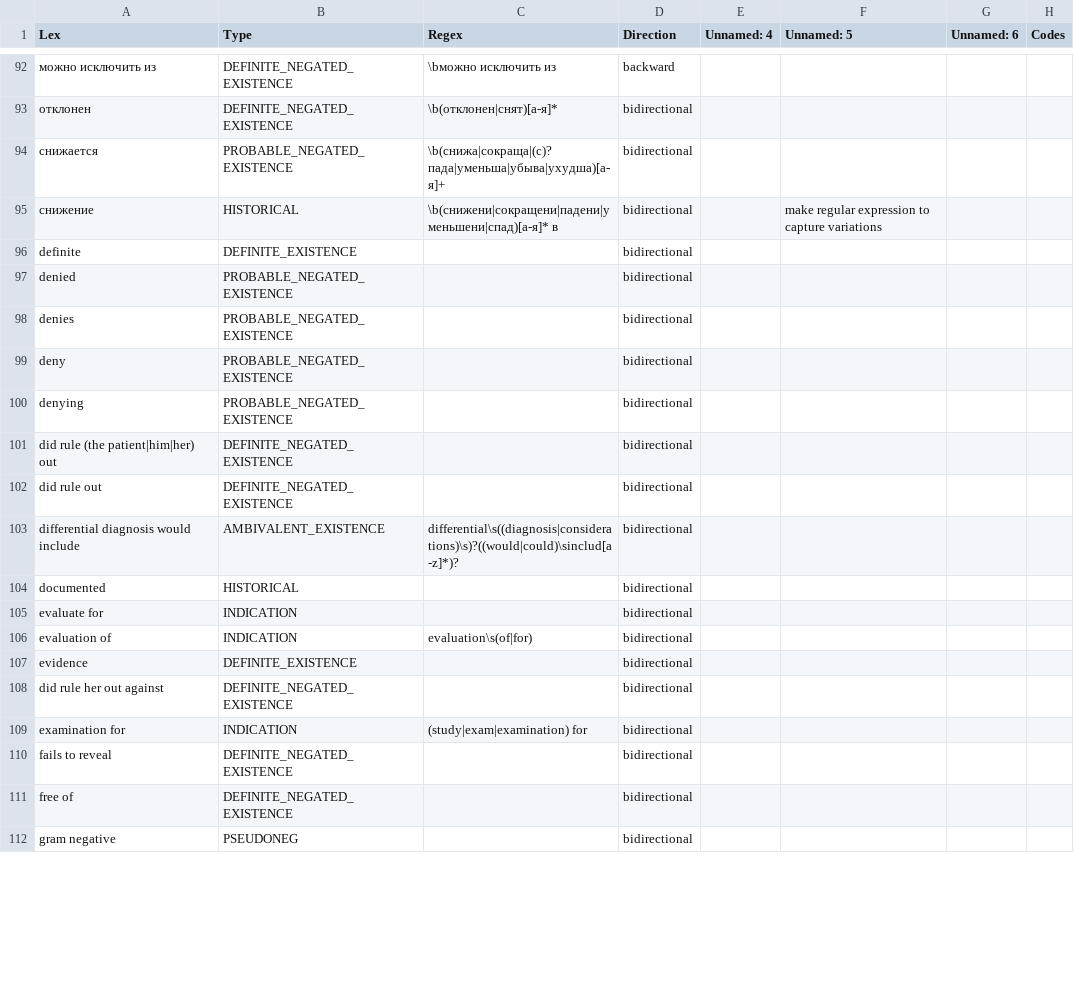
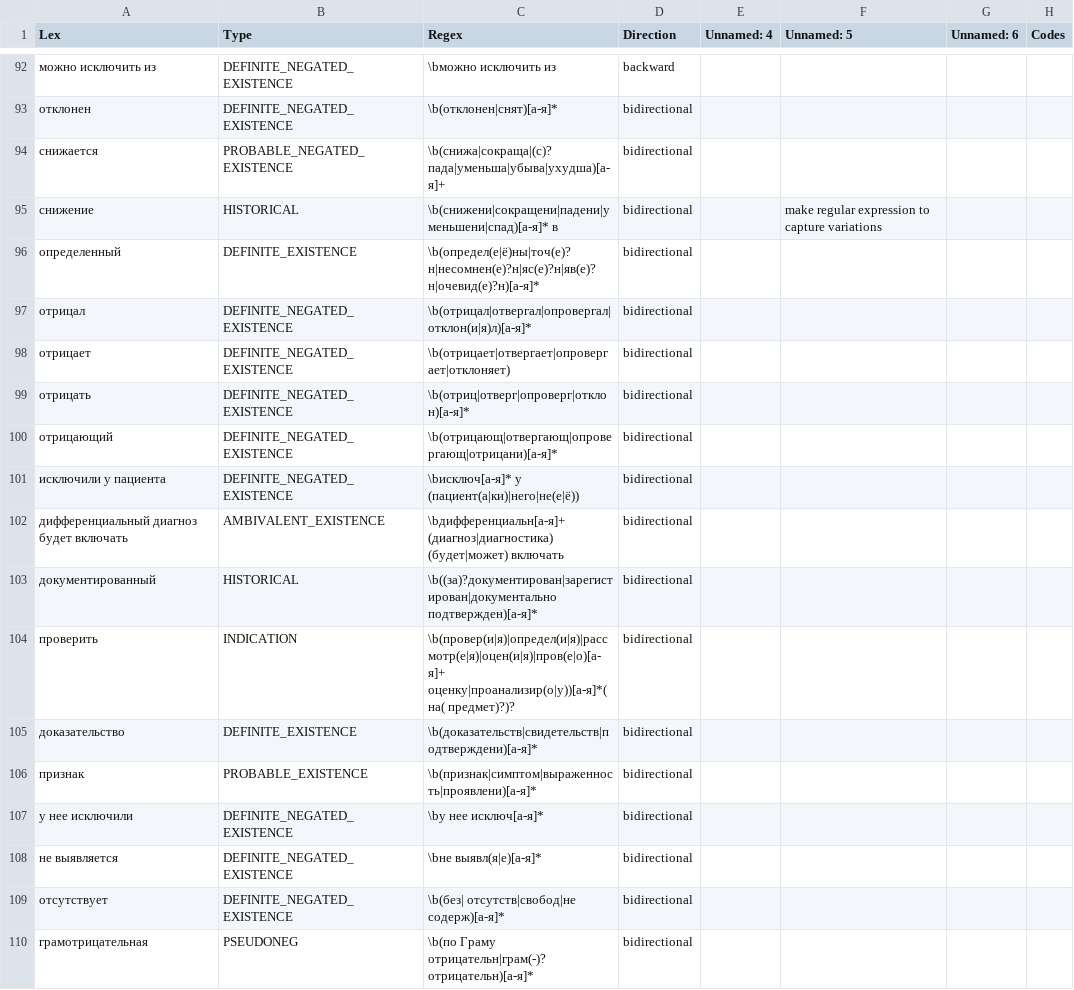
Before and after one commit to juliavictor/pyConTextRUS, a TSV file: lexical_rus.tsv, drawn as a sheet; only a part is shown, gaps mark what is left out; the diff covers the shown part only.

```diff
--- a/lexical_rus.tsv
+++ b/lexical_rus.tsv
@@ -95,18 +95,16 @@ Lex	Type	Regex	Direction	Unnamed: 4	Unnamed: 5	Unnamed: 6	Codes
 снижение	HISTORICAL	\b(снижени|сокращени|падени|уменьшени|спад)[а-я]* в	bidirectional		make regular expression to capture variations		
-definite	DEFINITE_EXISTENCE		bidirectional				
-denied	PROBABLE_NEGATED_EXISTENCE		bidirectional				
-denies	PROBABLE_NEGATED_EXISTENCE		bidirectional				
-deny	PROBABLE_NEGATED_EXISTENCE		bidirectional				
-denying	PROBABLE_NEGATED_EXISTENCE		bidirectional				
-did rule (the patient|him|her) out	DEFINITE_NEGATED_EXISTENCE		bidirectional				
-did rule out	DEFINITE_NEGATED_EXISTENCE		bidirectional				
-differential diagnosis would include	AMBIVALENT_EXISTENCE	differential\s((diagnosis|considerations)\s)?((would|could)\sinclud[a-z]*)?	bidirectional				
-documented	HISTORICAL		bidirectional				
-evaluate for	INDICATION		bidirectional				
-evaluation of	INDICATION	evaluation\s(of|for)	bidirectional				
-evidence	DEFINITE_EXISTENCE		bidirectional				
-did rule her out against	DEFINITE_NEGATED_EXISTENCE		bidirectional				
-examination for	INDICATION	(study|exam|examination) for	bidirectional				
-fails to reveal	DEFINITE_NEGATED_EXISTENCE		bidirectional				
-free of	DEFINITE_NEGATED_EXISTENCE		bidirectional				
-gram negative	PSEUDONEG		bidirectional				
+определенный	DEFINITE_EXISTENCE	\b(определ(е|ё)ны|точ(е)?н|несомнен(е)?н|яс(е)?н|яв(е)?н|очевид(е)?н)[а-я]*	bidirectional				
+отрицал	DEFINITE_NEGATED_EXISTENCE	\b(отрицал|отвергал|опровергал|отклон(и|я)л)[а-я]*	bidirectional				
+отрицает	DEFINITE_NEGATED_EXISTENCE	\b(отрицает|отвергает|опровергает|отклоняет)	bidirectional				
+отрицать	DEFINITE_NEGATED_EXISTENCE	\b(отриц|отверг|опроверг|отклон)[а-я]*	bidirectional				
+отрицающий	DEFINITE_NEGATED_EXISTENCE	\b(отрицающ|отвергающ|опровергающ|отрицани)[а-я]*	bidirectional				
+исключили у пациента	DEFINITE_NEGATED_EXISTENCE	\bисключ[а-я]* у (пациент(а|ки)|него|не(е|ё))	bidirectional				
+дифференциальный диагноз будет включать	AMBIVALENT_EXISTENCE	\bдифференциальн[а-я]+ (диагноз|диагностика) (будет|может) включать	bidirectional				
+документированный	HISTORICAL	\b((за)?документирован|зарегистирован|документально подтвержден)[а-я]*	bidirectional				
+проверить	INDICATION	\b(провер(и|я)|определ(и|я)|рассмотр(е|я)|оцен(и|я)|пров(е|о)[а-я]+ оценку|проанализир(о|у))[а-я]*( на( предмет)?)?	bidirectional				
+доказательство	DEFINITE_EXISTENCE	\b(доказательств|свидетельств|подтверждени)[а-я]*	bidirectional				
+признак	PROBABLE_EXISTENCE	\b(признак|симптом|выраженность|проявлени)[а-я]*	bidirectional				
+у нее исключили	DEFINITE_NEGATED_EXISTENCE	\bу нее исключ[а-я]*	bidirectional				
+не выявляется	DEFINITE_NEGATED_EXISTENCE	\bне выявл(я|е)[а-я]*	bidirectional				
+отсутствует	DEFINITE_NEGATED_EXISTENCE	\b(без| отсутств|свобод|не содерж)[а-я]*	bidirectional				
+грамотрицательная	PSEUDONEG	\b(по Граму отрицательн|грам(-)?отрицательн)[а-я]*	bidirectional				
```
Also changed, not shown: 2 added rows, 4 removed rows and 18 edited cells elsewhere in this file, 1 other file.
